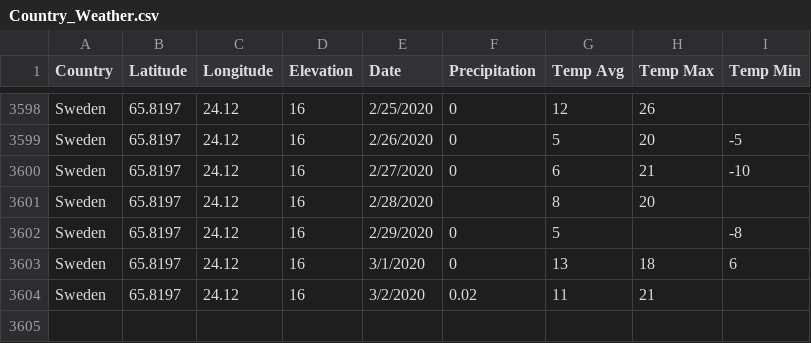
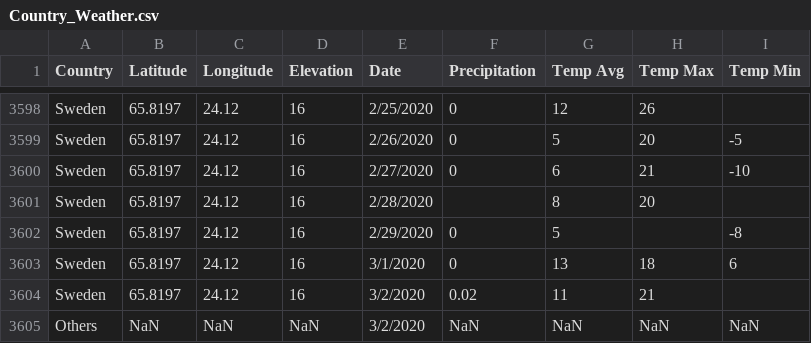
Before and after one commit to daniel9love/ETL-project, a CSV file: Country_Weather.csv, drawn as a sheet; only a part is shown, gaps mark what is left out.

Commit message:
others row

```diff
--- a/Country_Weather.csv
+++ b/Country_Weather.csv
@@ -3604 +3604,2 @@ Sweden,65.8197,24.12,16,3/1/2020,0,13,18,6
 Sweden,65.8197,24.12,16,3/2/2020,0.02,11,21,
+Others,NaN,NaN,NaN,3/2/2020,NaN,NaN,NaN,NaN
```
